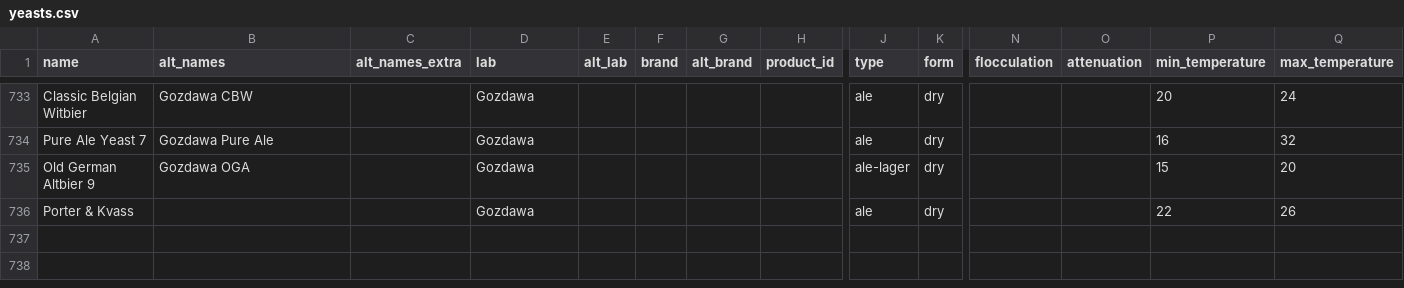
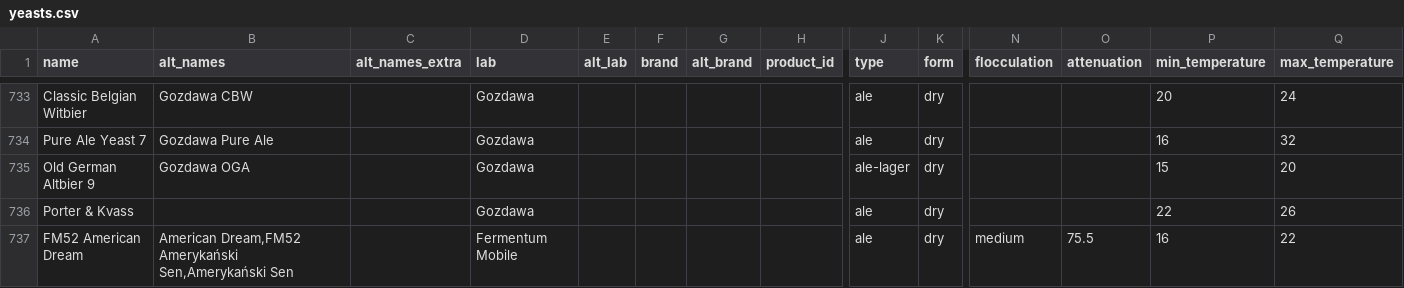
Before and after one commit to halobrewery/brewbrain, a CSV file: data/_db/yeasts.csv, drawn as a sheet; only a part is shown, gaps mark what is left out; rows hold the shown columns only; the diff covers the shown part only; the diff names each change by its address in the sheet, - before the commit and + after, or states it on an @@ line.

```diff
--- a/data/_db/yeasts.csv
+++ b/data/_db/yeasts.csv
+row 737: FM52 American Dream | American Dream,FM52 Amerykański Sen,Amerykański Sen |  | Fermentum Mobile |  |  |  |  | ale | dry | medium | 75.5 | 16 | 22
```
Also changed, not shown: 1 added row and 4 edited cells elsewhere in this file, data/_db/alt_style_names.csv, data/_db/fermentables.csv, 12 other files.
